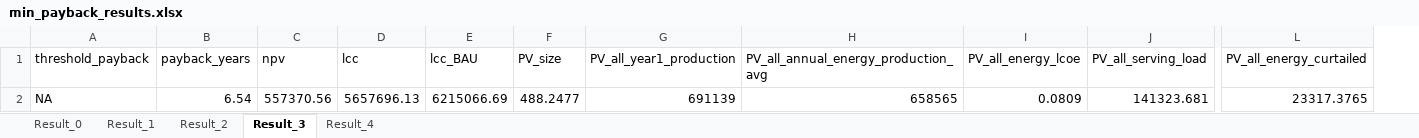
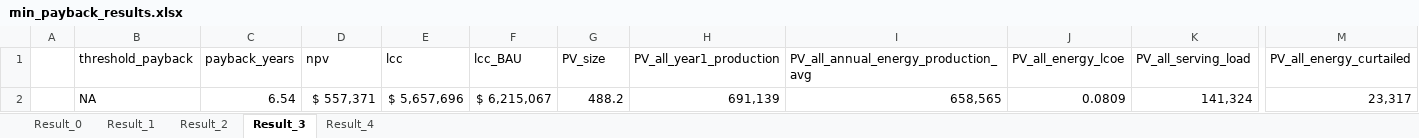
Before and after one commit to NatLabRockies/REopt-Analysis-Scripts, an Excel workbook: REopt Julia Package Scripts/results/min_payback_results.xlsx, sheet Result_3, drawn as a sheet; only a part is shown, gaps mark what is left out; values as stored, in another font and other column widths than the file's, no borders; addresses are those after the commit; the diff names each change by its address in the sheet, - before the commit and + after, or states it on an @@ line.

Commit message:
updated results and workflow

```diff
--- a/REopt Julia Package Scripts/results/min_payback_results.xlsx (sheet Result_3)
+++ b/REopt Julia Package Scripts/results/min_payback_results.xlsx (sheet Result_3)
+column A, empty
-D2 (npv): 557370.56
+D2 (npv): $ 557,371
-E2 (lcc): 5657696.13
+E2 (lcc): $ 5,657,696
-F2 (lcc_BAU): 6215066.69
+F2 (lcc_BAU): $ 6,215,067
-G2 (PV_size): 488.2477
+G2 (PV_size): 488.2
-H2 (PV_all_year1_production): 691139
+H2 (PV_all_year1_production): 691,139
-I2: 658565
+I2: 658,565
-K2 (PV_all_serving_load): 141323.681
+K2 (PV_all_serving_load): 141,324
-M2 (PV_all_energy_curtailed): 23317.3765
+M2 (PV_all_energy_curtailed): 23,317
```
Also changed, not shown: sheet Result_2, sheet Result_1, hidden cells, 2 other files.
